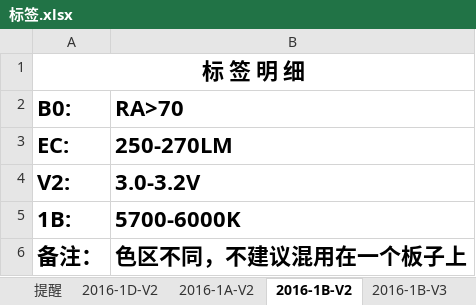
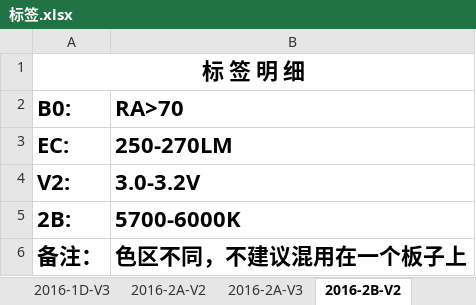
Before and after one commit to weinkym/zll, an Excel workbook: 季诚/成交客户/腾光电子/标签.xlsx, sheet 2016-2B-V2, drawn as a sheet; values as stored, in another font and other column widths than the file's, no borders; charts and pictures not drawn; the diff names each change by its address in the sheet, - before the commit and + after, or states it on an @@ line.

```diff
--- a/季诚/成交客户/腾光电子/标签.xlsx (sheet 2016-2B-V2)
+++ b/季诚/成交客户/腾光电子/标签.xlsx (sheet 2016-2B-V2)
-sheet tab: 2016-1A-V2
+sheet tab: 2016-2A-V2
-sheet tab: 2016-1B-V2
+sheet tab: 2016-2B-V2
+sheet tab: 2016-1D-V3
+sheet tab: 2016-2A-V3
-A5 (B0:): 1B:
+A5 (B0:): 2B:
```
Also changed, not shown: sheet 2016-2B-V3, other sheet tabs, 季诚/成交客户/立早电子/合同/承兑合同/立早合同开票范本.xlsx, 季诚/样品单.xlsx, 11 other files.
